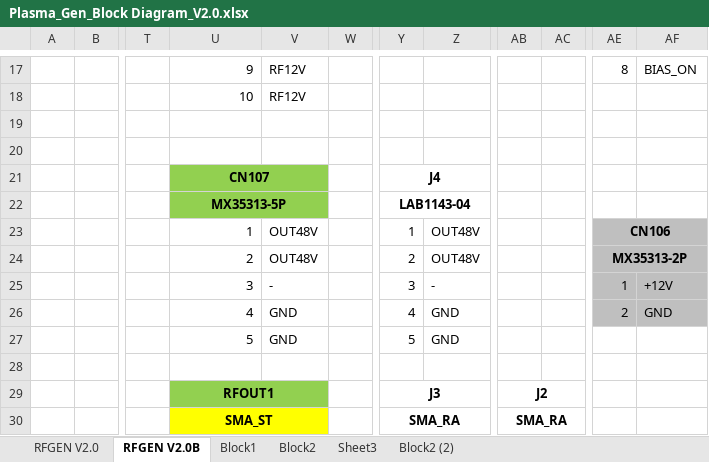
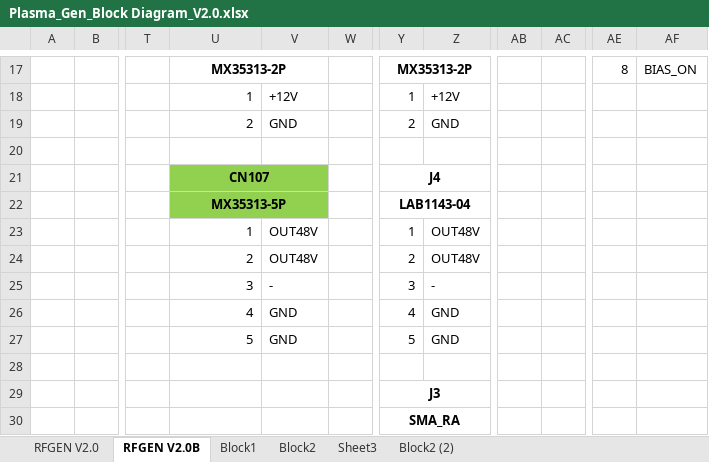
Before and after one commit to ArvidJoung/Plasma_RF_Generator, an Excel workbook: 0_Block Diagram/Plasma_Gen_Block Diagram_V2.0.xlsx, sheet RFGEN V2.0B, drawn as a sheet; only a part is shown, gaps mark what is left out; values as stored, in another font and other column widths than the file's, no borders; charts and pictures not drawn; removed rows and columns are numbered as before the commit, all else as after; rows hold the shown columns only; the diff covers the shown part only; the diff names each change by its address in the sheet, - before the commit and + after, or states it on an @@ line.

```diff
--- a/0_Block Diagram/Plasma_Gen_Block Diagram_V2.0.xlsx (sheet RFGEN V2.0B)
+++ b/0_Block Diagram/Plasma_Gen_Block Diagram_V2.0.xlsx (sheet RFGEN V2.0B)
@@ U17 bold: off → on, alignment: right → center @@
-U17: 9
+U17: MX35313-2P
+U17:V17 merged
-V17: RF12V
+V17: (empty)
-Y17: (empty)
+Y17: MX35313-2P
+Y17:Z17 merged
-U18: 10
+U18: 1
-V18: RF12V
+V18: +12V
-Y18: (empty)
+Y18: 1
-Z18: (empty)
+Z18: +12V
-row 19: (empty)
+row 19:  |  |  | 2 | GND |  | 2 | GND
-AE23: CN106
+AE23: (empty)
-AE23:AF26 fill: #BFBFBF
+AE23:AF26 fill: none
-AE23:AF23 merged
-AE24: MX35313-2P
+AE24: (empty)
-AE24:AF24 merged
-AE25: 1
+AE25: (empty)
-AF25: +12V
+AF25: (empty)
-AE26: 2
+AE26: (empty)
-AF26: GND
+AF26: (empty)
-U29: RFOUT1
+U29: (empty)
-U29:V29 fill: #92D050
+U29:V29 fill: none
-U29:V29 merged
-AB29: J2
+AB29: (empty)
-AB29:AC29 merged
-U30: SMA_ST
+U30: (empty)
-U30:V30 fill: #FFFF00
+U30:V30 fill: none
-U30:V30 merged
-AB30: SMA_RA
+AB30: (empty)
-AB30:AC30 merged
```
Also changed, not shown: 15 added rows, 9 removed rows, 32 edited cells, cell formats and merged cells elsewhere in this sheet, charts or pictures, 9 other files.
